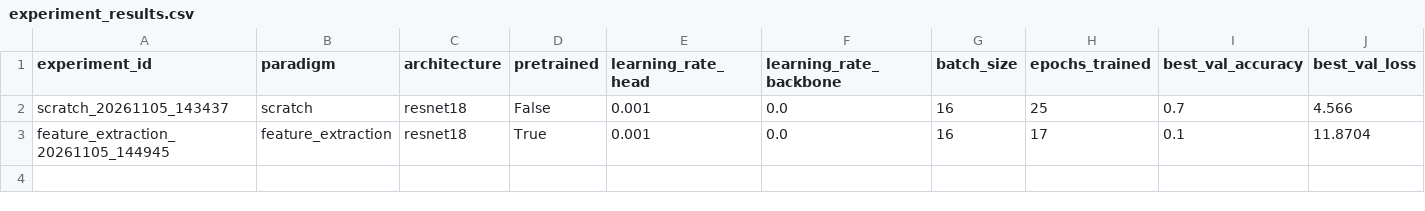
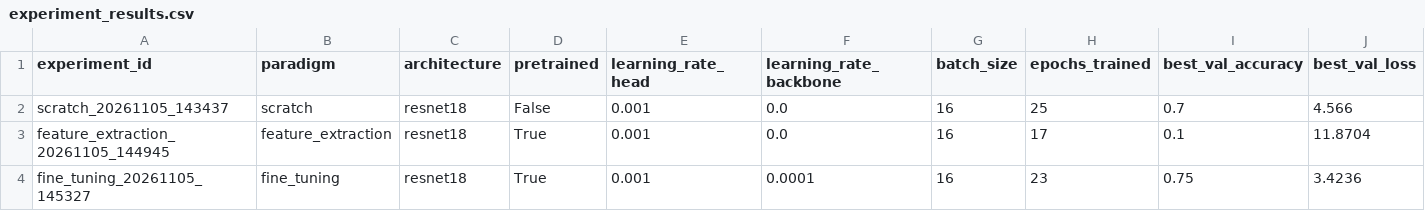
Before and after one commit to davronprogammer/SoundVision-AI, a CSV file: results/metrics/experiment_results.csv, drawn as a sheet; only a part is shown; rows hold the shown columns only; the diff names each change by its address in the sheet, - before the commit and + after, or states it on an @@ line.

```diff
--- a/results/metrics/experiment_results.csv
+++ b/results/metrics/experiment_results.csv
+row 4: fine_tuning_20261105_145327 | fine_tuning | resnet18 | True | 0.001 | 0.0001 | 16 | 23 | 0.75 | 3.4236
```
Also changed, not shown: results/predictions/misclassified_samples.csv, results/predictions/predictions_test.csv, 8 other files.
